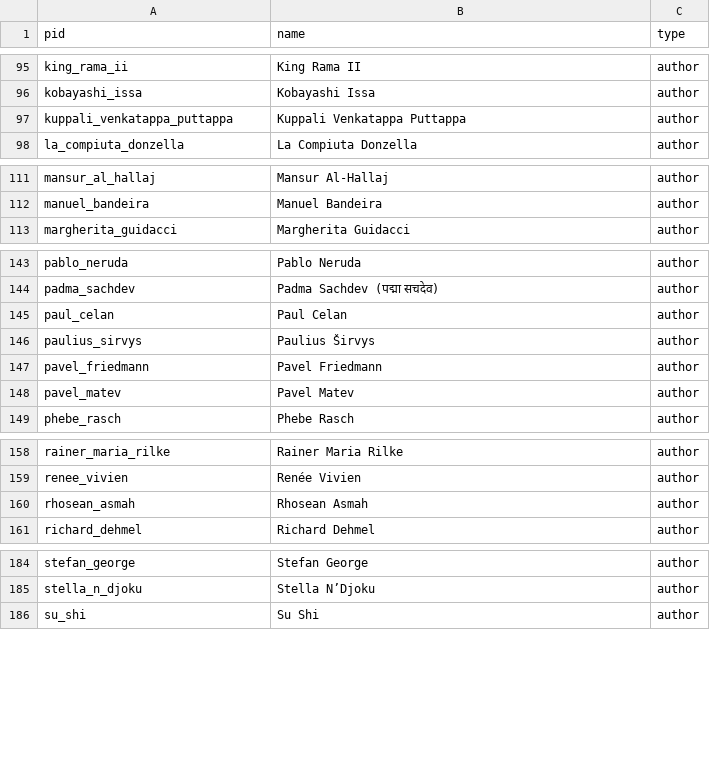
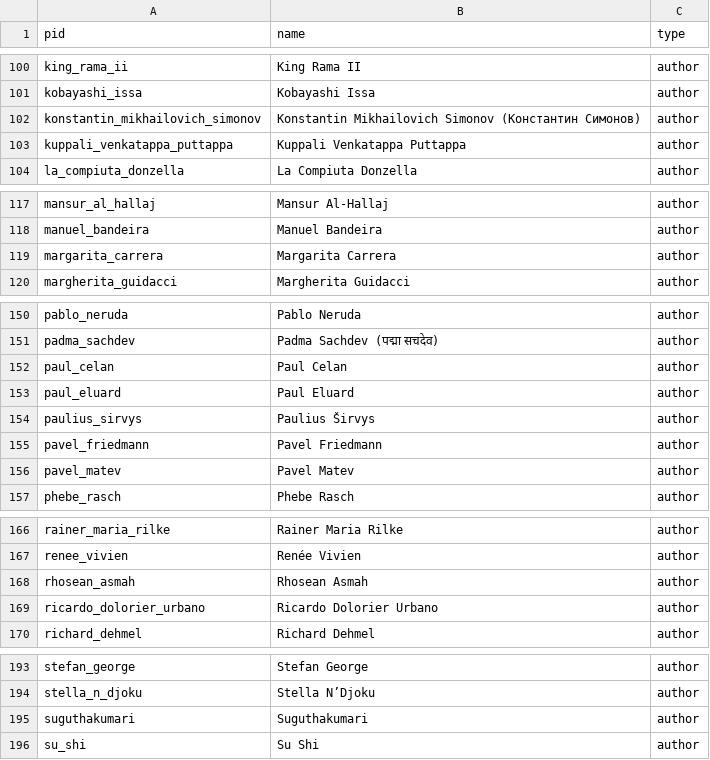
Before and after one commit to double-speak/doublespeak.github.io, a CSV file: _data/authors.csv, drawn as a sheet; only a part is shown, gaps mark what is left out; the diff covers the shown part only; the diff names each change by its address in the sheet, - before the commit and + after, or states it on an @@ line.

```diff
--- a/_data/authors.csv
+++ b/_data/authors.csv
+row 102: konstantin_mikhailovich_simonov | Konstantin Mikhailovich Simonov (Константин Симонов) | author
+row 119: margarita_carrera | Margarita Carrera | author
+row 153: paul_eluard | Paul Eluard | author
+row 169: ricardo_dolorier_urbano | Ricardo Dolorier Urbano | author
+row 195: suguthakumari | Suguthakumari | author
```
Also changed, not shown: 8 added rows elsewhere in this file, _data/languages.csv, _data/translators.csv.
